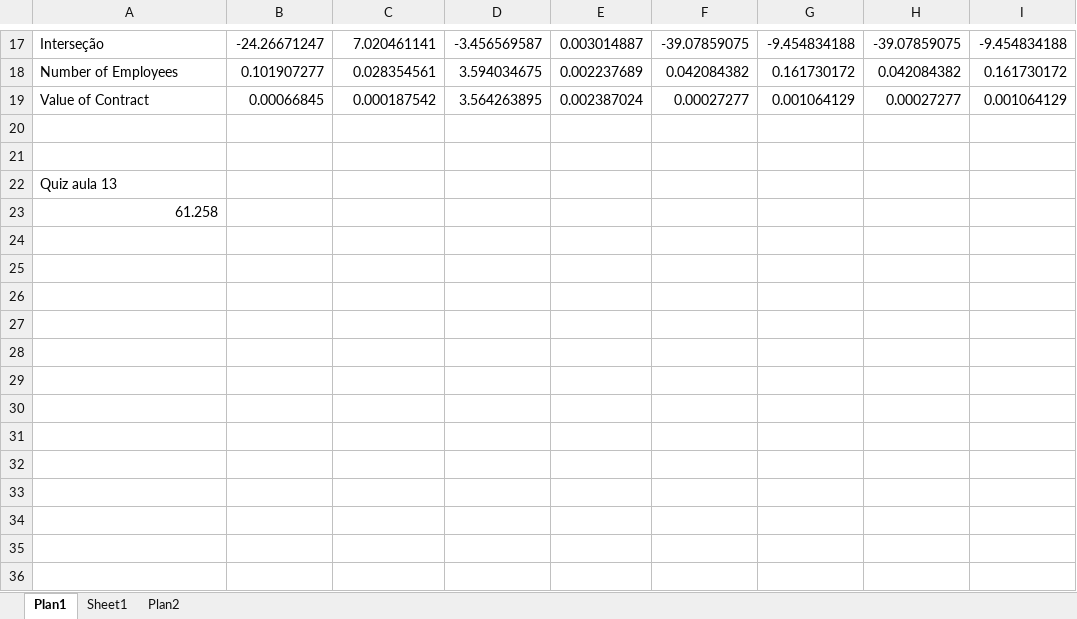
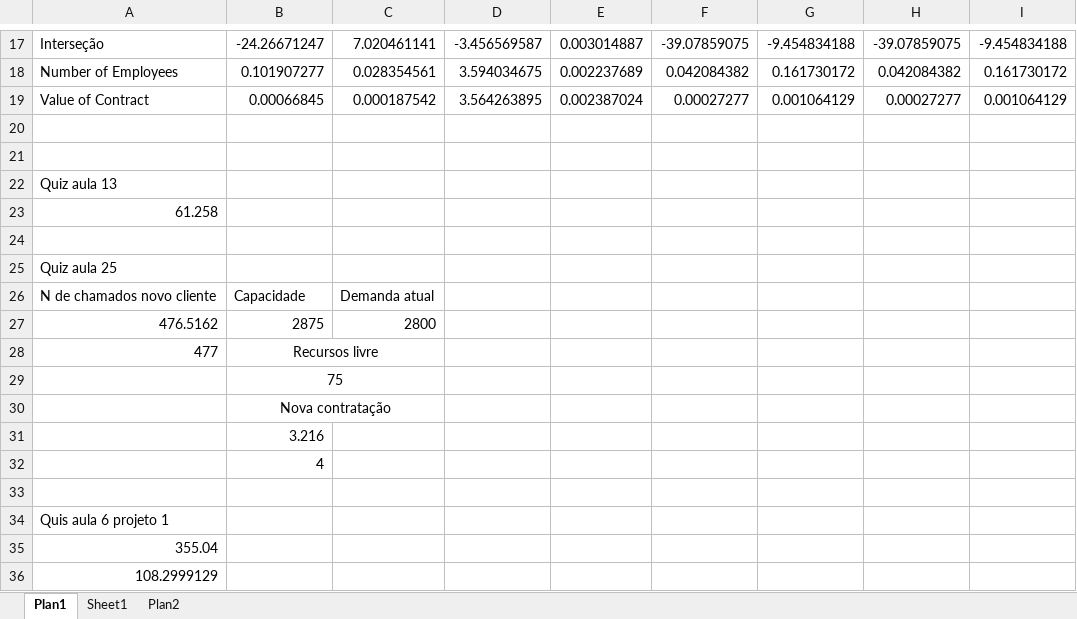
Before and after one commit to Collumbus/DataScience, an Excel workbook: Udacity/module_2/linear-example-data.xlsx, sheet Plan1, drawn as a sheet; only a part is shown, gaps mark what is left out; values as stored, in another font and other column widths than the file's, no borders; the diff names each change by its address in the sheet, - before the commit and + after, or states it on an @@ line.

Commit message:
module 2

```diff
--- a/Udacity/module_2/linear-example-data.xlsx (sheet Plan1)
+++ b/Udacity/module_2/linear-example-data.xlsx (sheet Plan1)
+row 24: (empty)
+row 25: Quiz aula 25
+row 26: N de chamados novo cliente | Capacidade | Demanda atual
+row 27: 476.5162 | 2875 | 2800
+row 28: 477 | Recursos livre
+row 29:  | 75
+row 30:  | Nova contratação
+row 31:  | 3.216
+row 32:  | 4
+row 33: (empty)
+row 34: Quis aula 6 projeto 1
+row 35: 355.04
+row 36: 108.2999129
```
Also changed, not shown: 16 other files.
